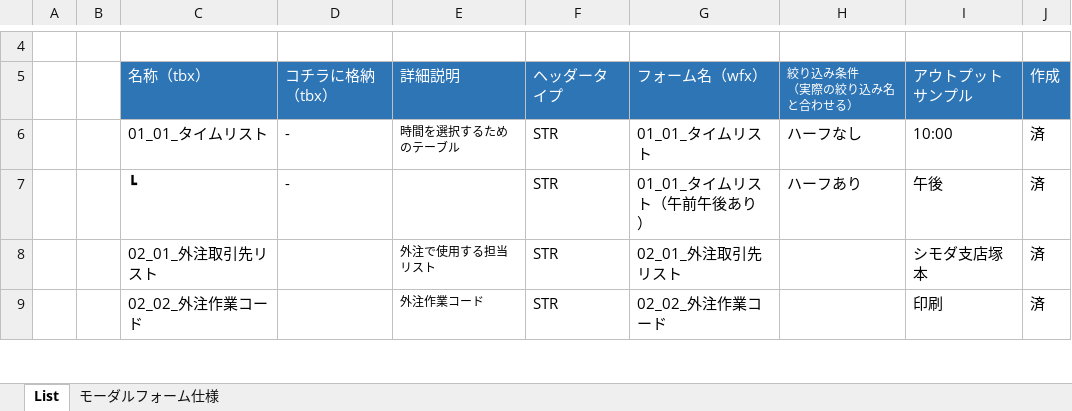
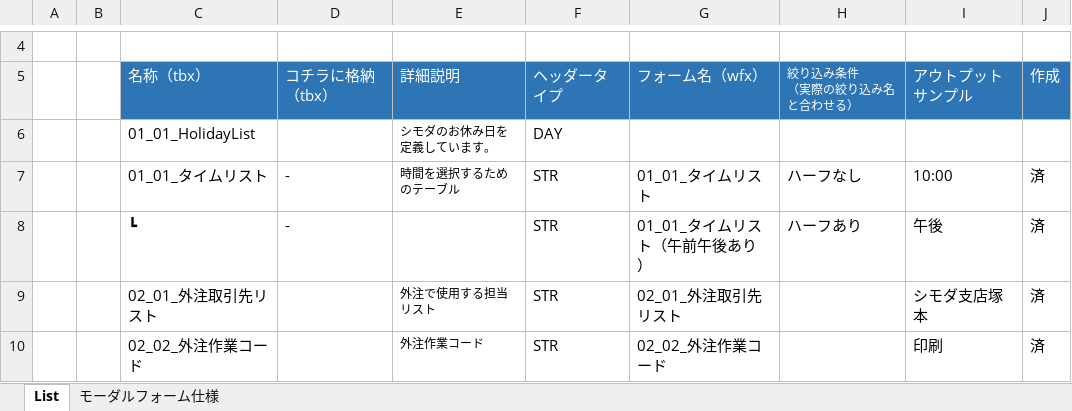
Before and after one commit to yamatojiy/ShimodaPrint, an Excel workbook: System/modal/prepackage/各モーダル選択フォーム仕様書.xlsx, sheet List, drawn as a sheet; only a part is shown, gaps mark what is left out; values as stored, in another font and other column widths than the file's, no borders; conditional formats not drawn; the diff names each change by its address in the sheet, - before the commit and + after, or states it on an @@ line.

```diff
--- a/System/modal/prepackage/各モーダル選択フォーム仕様書.xlsx (sheet List)
+++ b/System/modal/prepackage/各モーダル選択フォーム仕様書.xlsx (sheet List)
+row 6:  |  | 01_01_HolidayList |  | シモダのお休み日を定義しています。 | DAY
```
Also changed, not shown: 14 other files.
